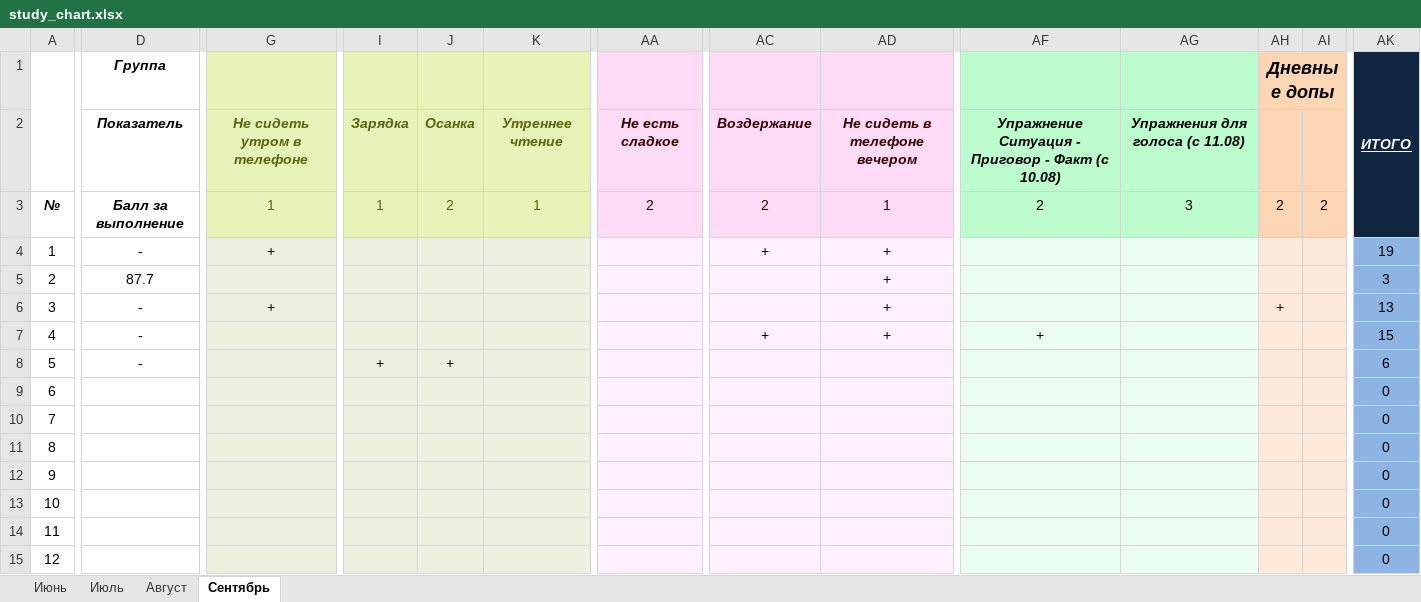
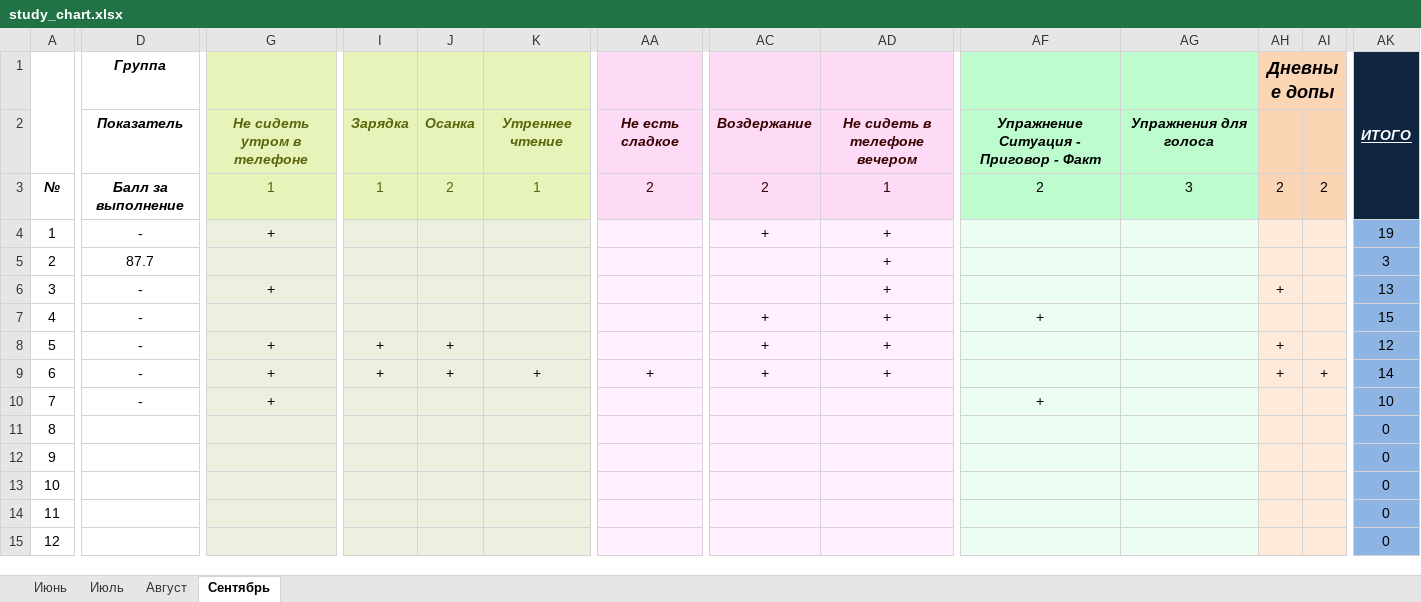
Before and after one commit to EugenySobyanin/Repository_1, an Excel workbook: Другое/study_chart.xlsx, sheet Сентябрь, drawn as a sheet; only a part is shown, gaps mark what is left out; values as stored, in another font and other column widths than the file's, no borders; conditional formats not drawn; the diff covers the shown part only; the diff names each change by its address in the sheet, - before the commit and + after, or states it on an @@ line.

```diff
--- a/Другое/study_chart.xlsx (sheet Сентябрь)
+++ b/Другое/study_chart.xlsx (sheet Сентябрь)
-AF2: Упражнение Ситуация - Приговор - Факт (с 10.08)
+AF2: Упражнение Ситуация - Приговор - Факт
-AG2: Упражнения для голоса (с 11.08)
+AG2: Упражнения для голоса
-G8:G10: (empty)
+G8:G10: +
-AC8:AC9: (empty)
+AC8:AC9: +
-AD8:AD9: (empty)
+AD8:AD9: +
-AH8:AH9 (Дневные допы): (empty)
+AH8:AH9 (Дневные допы): +
-AK8 (ИТОГО): 6
+AK8 (ИТОГО): 12
-D9:D10 (Группа): (empty)
+D9:D10 (Группа): -
-I9: (empty)
+I9: +
-J9: (empty)
+J9: +
-K9: (empty)
+K9: +
-AA9: (empty)
+AA9: +
-AI9: (empty)
+AI9: +
-AK9 (ИТОГО): 0
+AK9 (ИТОГО): 14
-AF10: (empty)
+AF10: +
-AK10 (ИТОГО): 0
+AK10 (ИТОГО): 10
```
Also changed, not shown: 21 edited cells elsewhere in this sheet, Другое/2026/Доходы-Расходы_copy.xlsx, Другое/2026/Доходы.xlsx, 4 other files.
